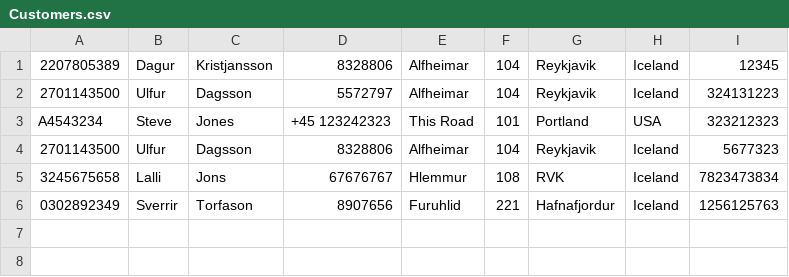
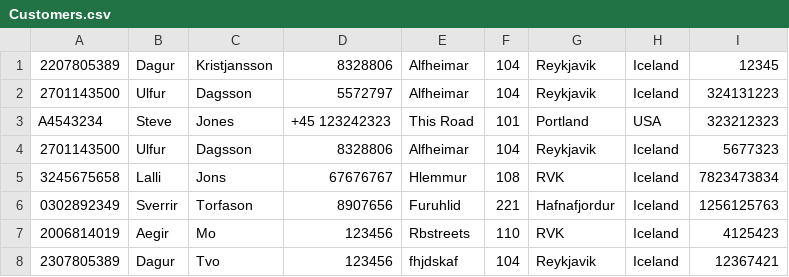
Before and after one commit to ArnarArnar/Bragginn-Car-Rental, a CSV file: Data/Customers.csv, drawn as a sheet.

```diff
--- a/Data/Customers.csv
+++ b/Data/Customers.csv
@@ -6 +6,3 @@ A4543234;Steve;Jones;+45 123242323;This Road;101;Portland;USA;323212323
 0302892349;Sverrir;Torfason;8907656;Furuhlid;221;Hafnafjordur;Iceland;1256125763
+2006814019;Aegir;Mo;123456;Rbstreets;110;RVK;Iceland;4125423
+2307805389;Dagur;Tvo;123456;fhjdskaf;104;Reykjavik;Iceland;12367421
```
Also changed, not shown: 5 other files.
